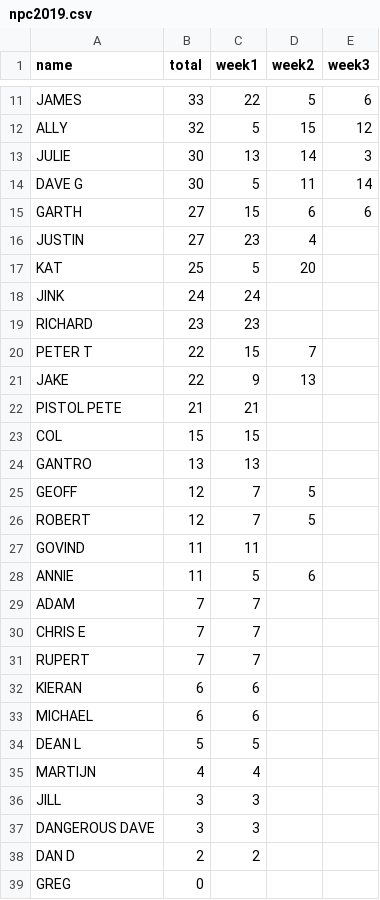
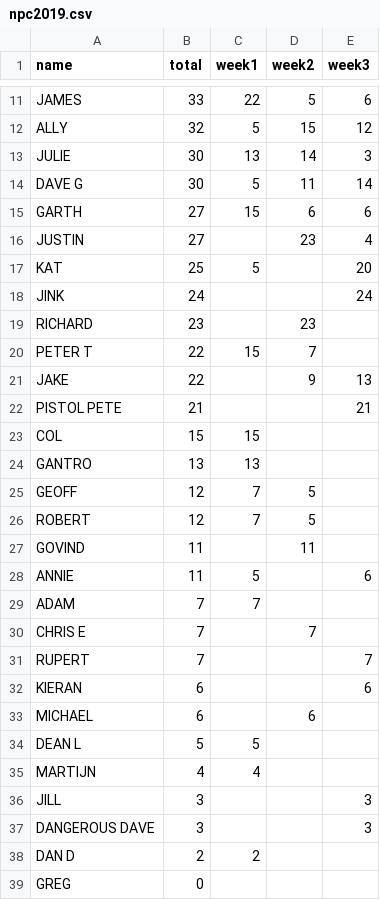
Before and after one commit to henare/stats.hpdp.org.au, a CSV file: _data/npc2019.csv, drawn as a sheet; only a part is shown, gaps mark what is left out; the diff covers the shown part only.

Commit message:
Fix copy pasta NPC 2019 results

```diff
--- a/_data/npc2019.csv
+++ b/_data/npc2019.csv
@@ -15,9 +15,9 @@ DAVE G,30,5,11,14
 GARTH,27,15,6,6
-JUSTIN,27,23,4,
-KAT,25,5,20,
-JINK,24,24,,
-RICHARD,23,23,,
+JUSTIN,27,,23,4
+KAT,25,5,,20
+JINK,24,,,24
+RICHARD,23,,23,
 PETER T,22,15,7,
-JAKE,22,9,13,
-PISTOL PETE,21,21,,
+JAKE,22,,9,13
+PISTOL PETE,21,,,21
 COL,15,15,,
@@ -26,13 +26,13 @@ GEOFF,12,7,5,
 ROBERT,12,7,5,
-GOVIND,11,11,,
-ANNIE,11,5,6,
+GOVIND,11,,11,
+ANNIE,11,5,,6
 ADAM,7,7,,
-CHRIS E,7,7,,
-RUPERT,7,7,,
-KIERAN,6,6,,
-MICHAEL,6,6,,
+CHRIS E,7,,7,
+RUPERT,7,,,7
+KIERAN,6,,,6
+MICHAEL,6,,6,
 DEAN L,5,5,,
 MARTIJN,4,4,,
-JILL,3,3,,
-DANGEROUS DAVE,3,3,,
+JILL,3,,,3
+DANGEROUS DAVE,3,,,3
 DAN D,2,2,,
```
Also changed, not shown: 8 edited cells elsewhere in this file.
